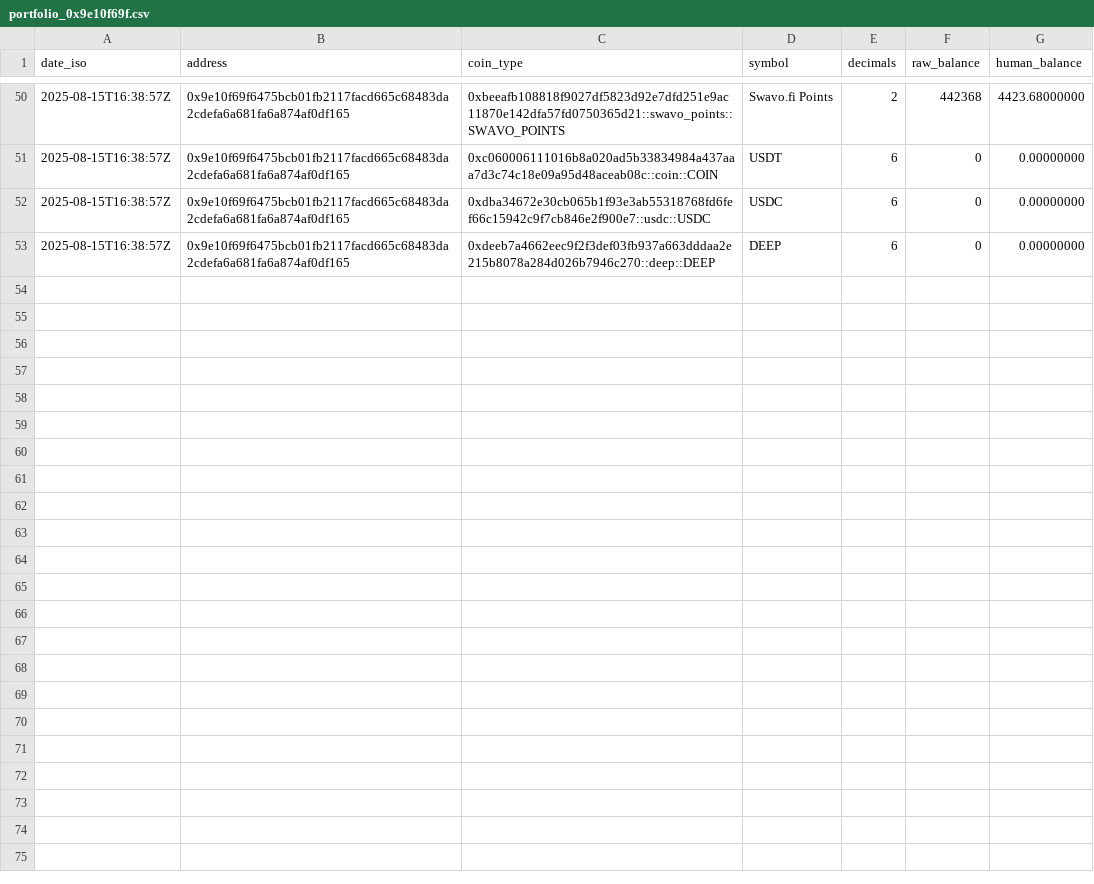
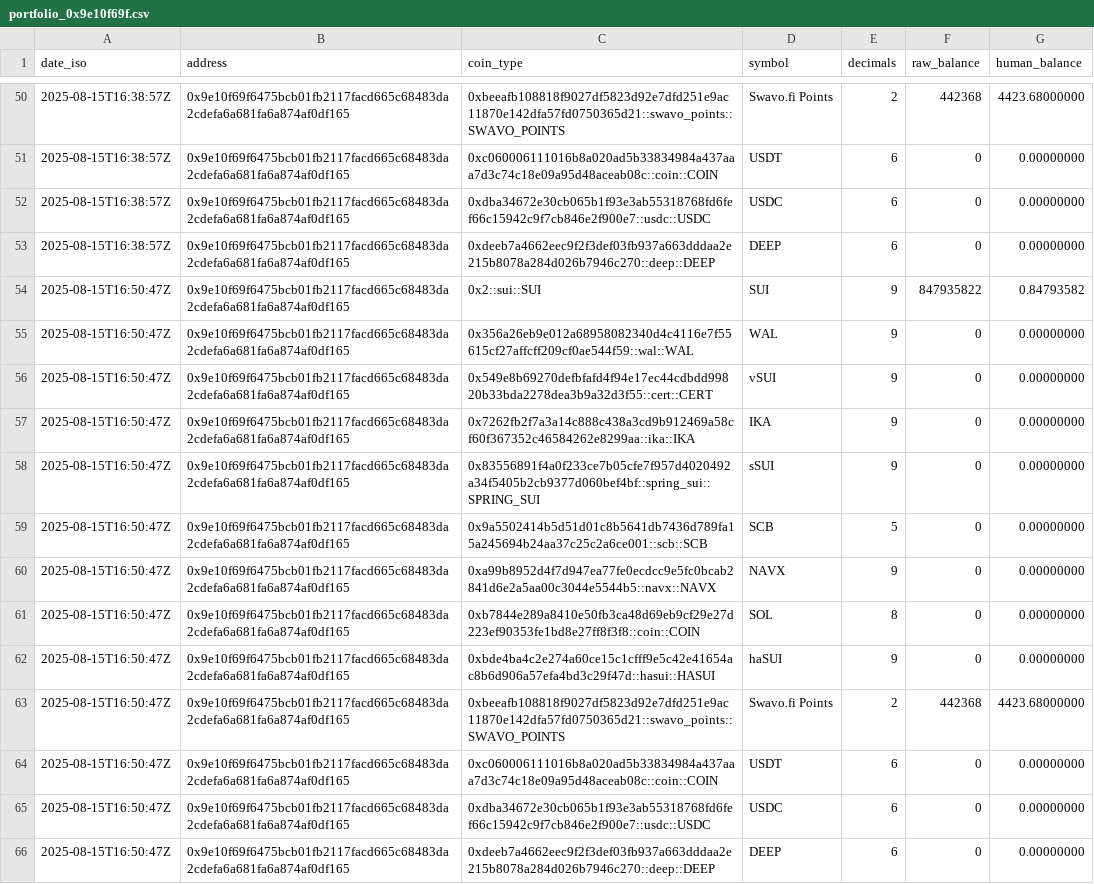
Before and after one commit to pondzashi/SuiPort, a CSV file: data/portfolio_0x9e10f69f.csv, drawn as a sheet; only a part is shown, gaps mark what is left out; the diff names each change by its address in the sheet, - before the commit and + after, or states it on an @@ line.

```diff
--- a/data/portfolio_0x9e10f69f.csv
+++ b/data/portfolio_0x9e10f69f.csv
+row 54: 2025-08-15T16:50:47Z | 0x9e10f69f6475bcb01fb2117facd665c68483da2cdefa6a681fa6a874af0df165 | 0x2::sui::SUI | SUI | 9 | 847935822 | 0.84793582
+row 55: 2025-08-15T16:50:47Z | 0x9e10f69f6475bcb01fb2117facd665c68483da2cdefa6a681fa6a874af0df165 | 0x356a26eb9e012a68958082340d4c4116e7f55615cf27affcff209cf0ae544f59::wal::WAL | WAL | 9 | 0 | 0.00000000
+row 56: 2025-08-15T16:50:47Z | 0x9e10f69f6475bcb01fb2117facd665c68483da2cdefa6a681fa6a874af0df165 | 0x549e8b69270defbfafd4f94e17ec44cdbdd99820b33bda2278dea3b9a32d3f55::cert::CERT | vSUI | 9 | 0 | 0.00000000
+row 57: 2025-08-15T16:50:47Z | 0x9e10f69f6475bcb01fb2117facd665c68483da2cdefa6a681fa6a874af0df165 | 0x7262fb2f7a3a14c888c438a3cd9b912469a58cf60f367352c46584262e8299aa::ika::IKA | IKA | 9 | 0 | 0.00000000
+row 58: 2025-08-15T16:50:47Z | 0x9e10f69f6475bcb01fb2117facd665c68483da2cdefa6a681fa6a874af0df165 | 0x83556891f4a0f233ce7b05cfe7f957d4020492a34f5405b2cb9377d060bef4bf::spring_sui::SPRING_SUI | sSUI | 9 | 0 | 0.00000000
+row 59: 2025-08-15T16:50:47Z | 0x9e10f69f6475bcb01fb2117facd665c68483da2cdefa6a681fa6a874af0df165 | 0x9a5502414b5d51d01c8b5641db7436d789fa15a245694b24aa37c25c2a6ce001::scb::SCB | SCB | 5 | 0 | 0.00000000
+row 60: 2025-08-15T16:50:47Z | 0x9e10f69f6475bcb01fb2117facd665c68483da2cdefa6a681fa6a874af0df165 | 0xa99b8952d4f7d947ea77fe0ecdcc9e5fc0bcab2841d6e2a5aa00c3044e5544b5::navx::NAVX | NAVX | 9 | 0 | 0.00000000
+row 61: 2025-08-15T16:50:47Z | 0x9e10f69f6475bcb01fb2117facd665c68483da2cdefa6a681fa6a874af0df165 | 0xb7844e289a8410e50fb3ca48d69eb9cf29e27d223ef90353fe1bd8e27ff8f3f8::coin::COIN | SOL | 8 | 0 | 0.00000000
+row 62: 2025-08-15T16:50:47Z | 0x9e10f69f6475bcb01fb2117facd665c68483da2cdefa6a681fa6a874af0df165 | 0xbde4ba4c2e274a60ce15c1cfff9e5c42e41654ac8b6d906a57efa4bd3c29f47d::hasui::HASUI | haSUI | 9 | 0 | 0.00000000
+row 63: 2025-08-15T16:50:47Z | 0x9e10f69f6475bcb01fb2117facd665c68483da2cdefa6a681fa6a874af0df165 | 0xbeeafb108818f9027df5823d92e7dfd251e9ac11870e142dfa57fd0750365d21::swavo_points::SWAVO_POINTS | Swavo.fi Points | 2 | 442368 | 4423.68000000
+row 64: 2025-08-15T16:50:47Z | 0x9e10f69f6475bcb01fb2117facd665c68483da2cdefa6a681fa6a874af0df165 | 0xc060006111016b8a020ad5b33834984a437aaa7d3c74c18e09a95d48aceab08c::coin::COIN | USDT | 6 | 0 | 0.00000000
+row 65: 2025-08-15T16:50:47Z | 0x9e10f69f6475bcb01fb2117facd665c68483da2cdefa6a681fa6a874af0df165 | 0xdba34672e30cb065b1f93e3ab55318768fd6fef66c15942c9f7cb846e2f900e7::usdc::USDC | USDC | 6 | 0 | 0.00000000
+row 66: 2025-08-15T16:50:47Z | 0x9e10f69f6475bcb01fb2117facd665c68483da2cdefa6a681fa6a874af0df165 | 0xdeeb7a4662eec9f2f3def03fb937a663dddaa2e215b8078a284d026b7946c270::deep::DEEP | DEEP | 6 | 0 | 0.00000000
```
Also changed, not shown: 5 other files.
